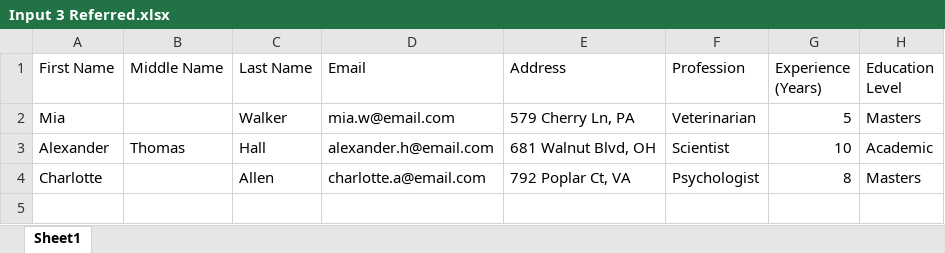
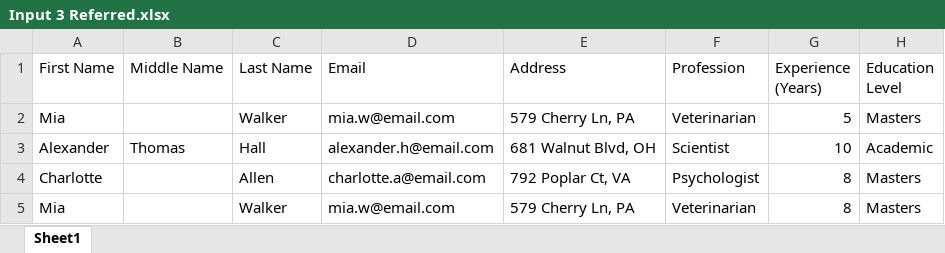
Before and after one commit to Levani-Phoenix/Excell-Processor, an Excel workbook: Input/Input 3 Referred.xlsx, sheet Sheet1, drawn as a sheet; values as stored, in another font and other column widths than the file's, no borders; the diff names each change by its address in the sheet, - before the commit and + after, or states it on an @@ line.

```diff
--- a/Input/Input 3 Referred.xlsx (sheet Sheet1)
+++ b/Input/Input 3 Referred.xlsx (sheet Sheet1)
+row 5: Mia |  | Walker | mia.w@email.com | 579 Cherry Ln, PA | Veterinarian | 8 | Masters
```
Also changed, not shown: Input/Input 4.xlsx, 24 other files.
